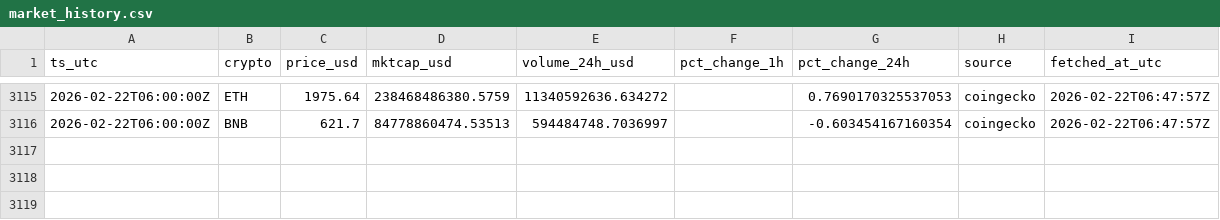
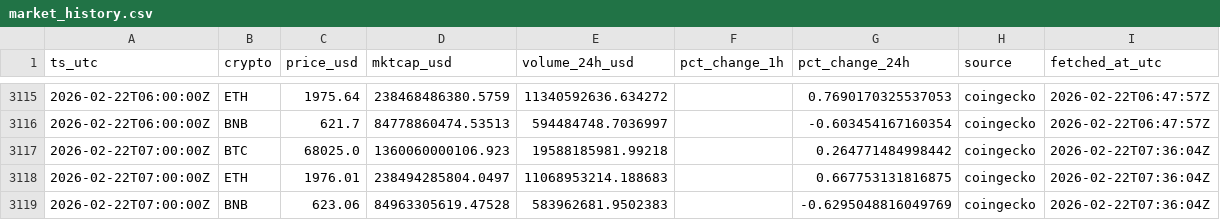
Before and after one commit to gertidokaj/crypto-sentiment-forecasting, a CSV file: data/live/market_history.csv, drawn as a sheet; only a part is shown, gaps mark what is left out; the diff names each change by its address in the sheet, - before the commit and + after, or states it on an @@ line.

```diff
--- a/data/live/market_history.csv
+++ b/data/live/market_history.csv
+row 3117: 2026-02-22T07:00:00Z | BTC | 68025.0 | 1360060000106.923 | 19588185981.99218 |  | 0.264771484998442 | coingecko | 2026-02-22T07:36:04Z
+row 3118: 2026-02-22T07:00:00Z | ETH | 1976.01 | 238494285804.0497 | 11068953214.188683 |  | 0.667753131816875 | coingecko | 2026-02-22T07:36:04Z
+row 3119: 2026-02-22T07:00:00Z | BNB | 623.06 | 84963305619.47528 | 583962681.9502383 |  | -0.6295048816049769 | coingecko | 2026-02-22T07:36:04Z
```
Also changed, not shown: data/live/features_latest.csv, data/live/market_latest.csv, 6 other files.
